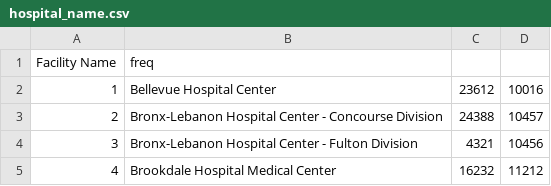
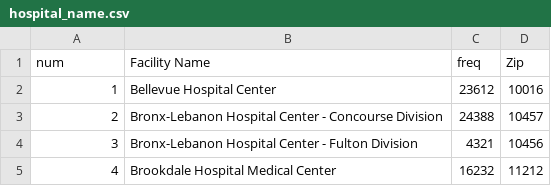
Before and after one commit to lleiou/Cornell-Hackathon-2016, a CSV file: hospital_name.csv, drawn as a sheet; only a part is shown; removed rows and columns are numbered as before the commit, all else as after; the diff names each change by its address in the sheet, - before the commit and + after, or states it on an @@ line.

Commit message:
Update hospital_name.csv

```diff
--- a/hospital_name.csv
+++ b/hospital_name.csv
-row 1: Facility Name | freq
+row 1: num | Facility Name | freq | Zip
```
